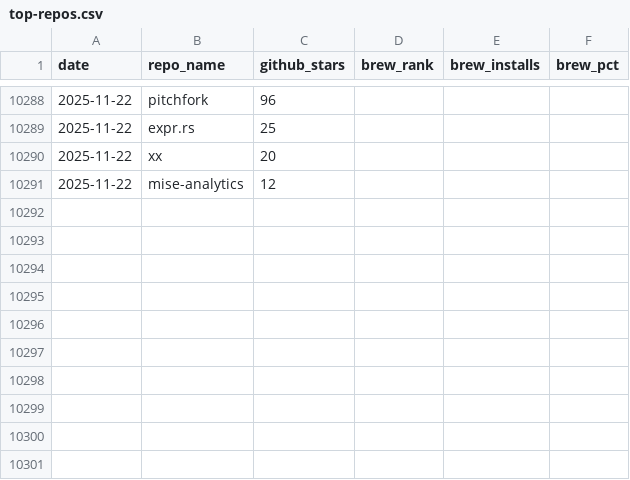
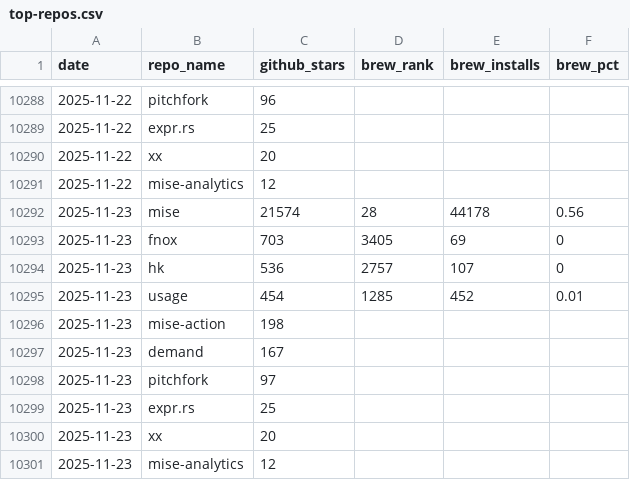
Before and after one commit to jdx/mise-analytics, a CSV file: top-repos.csv, drawn as a sheet; only a part is shown, gaps mark what is left out; the diff names each change by its address in the sheet, - before the commit and + after, or states it on an @@ line.

```diff
--- a/top-repos.csv
+++ b/top-repos.csv
+row 10292: 2025-11-23 | mise | 21574 | 28 | 44178 | 0.56
+row 10293: 2025-11-23 | fnox | 703 | 3405 | 69 | 0
+row 10294: 2025-11-23 | hk | 536 | 2757 | 107 | 0
+row 10295: 2025-11-23 | usage | 454 | 1285 | 452 | 0.01
+row 10296: 2025-11-23 | mise-action | 198
+row 10297: 2025-11-23 | demand | 167
+row 10298: 2025-11-23 | pitchfork | 97
+row 10299: 2025-11-23 | expr.rs | 25
+row 10300: 2025-11-23 | xx | 20
+row 10301: 2025-11-23 | mise-analytics | 12
```
Also changed, not shown: competitors.csv, hk-competitors.csv, 10 other files.
